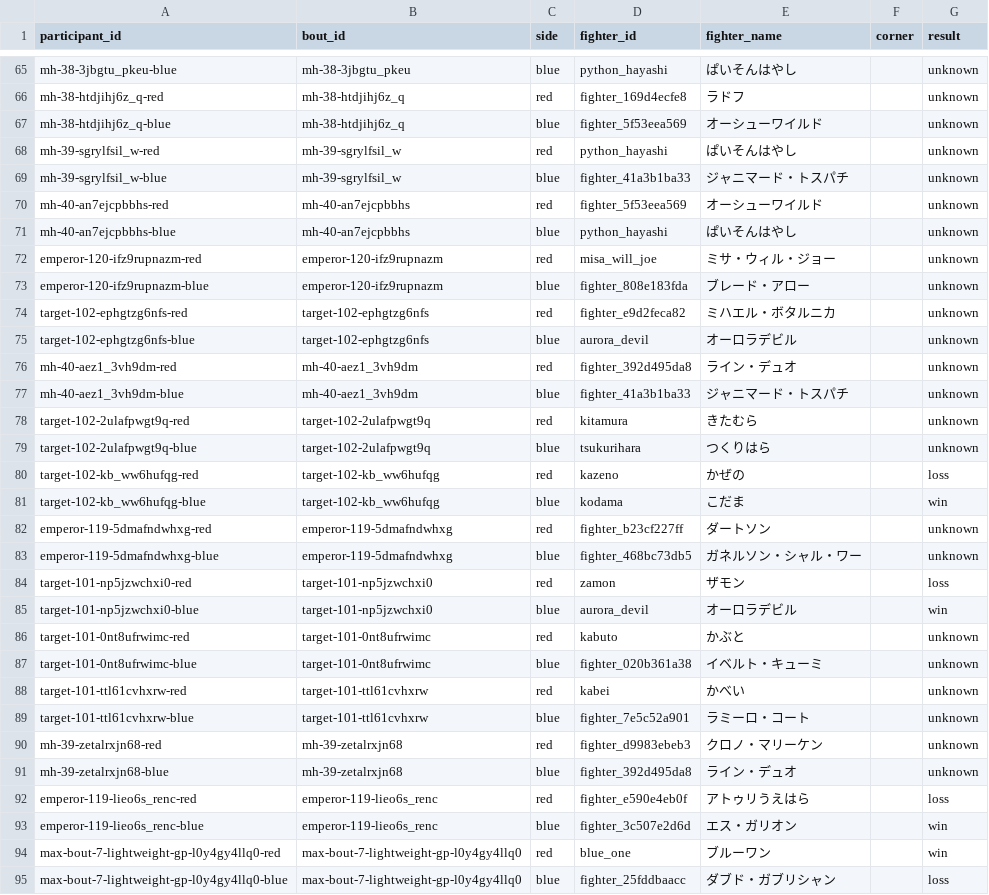
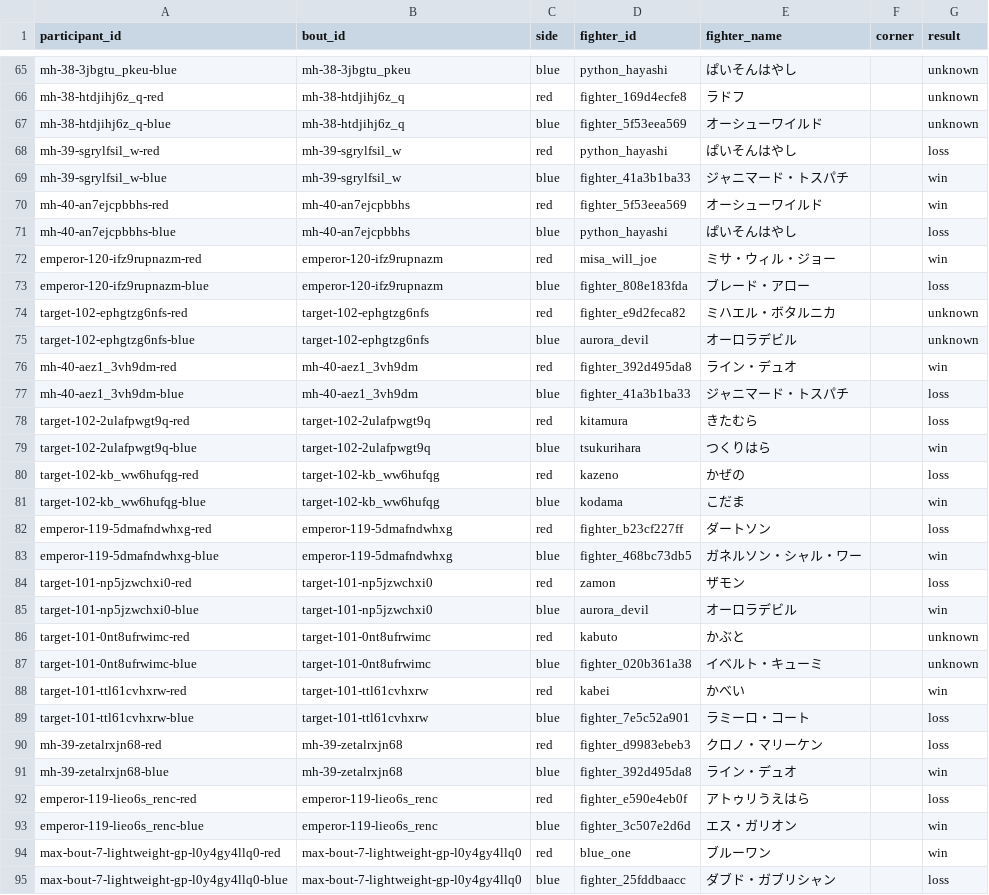
Before and after one commit to takano32/arakaku, a CSV file: data-src/bout_participants.csv, drawn as a sheet; only a part is shown, gaps mark what is left out; the diff covers the shown part only.

```diff
--- a/data-src/bout_participants.csv
+++ b/data-src/bout_participants.csv
@@ -67,18 +67,18 @@ mh-38-htdjihj6z_q-red,mh-38-htdjihj6z_q,red,fighter_169d4ecfe8,ラドフ,,unknow
 mh-38-htdjihj6z_q-blue,mh-38-htdjihj6z_q,blue,fighter_5f53eea569,オーシューワイルド,,unknown
-mh-39-sgrylfsil_w-red,mh-39-sgrylfsil_w,red,python_hayashi,ぱいそんはやし,,unknown
-mh-39-sgrylfsil_w-blue,mh-39-sgrylfsil_w,blue,fighter_41a3b1ba33,ジャニマード・トスパチ,,unknown
-mh-40-an7ejcpbbhs-red,mh-40-an7ejcpbbhs,red,fighter_5f53eea569,オーシューワイルド,,unknown
-mh-40-an7ejcpbbhs-blue,mh-40-an7ejcpbbhs,blue,python_hayashi,ぱいそんはやし,,unknown
-emperor-120-ifz9rupnazm-red,emperor-120-ifz9rupnazm,red,misa_will_joe,ミサ・ウィル・ジョー,,unknown
-emperor-120-ifz9rupnazm-blue,emperor-120-ifz9rupnazm,blue,fighter_808e183fda,ブレード・アロー,,unknown
+mh-39-sgrylfsil_w-red,mh-39-sgrylfsil_w,red,python_hayashi,ぱいそんはやし,,loss
+mh-39-sgrylfsil_w-blue,mh-39-sgrylfsil_w,blue,fighter_41a3b1ba33,ジャニマード・トスパチ,,win
+mh-40-an7ejcpbbhs-red,mh-40-an7ejcpbbhs,red,fighter_5f53eea569,オーシューワイルド,,win
+mh-40-an7ejcpbbhs-blue,mh-40-an7ejcpbbhs,blue,python_hayashi,ぱいそんはやし,,loss
+emperor-120-ifz9rupnazm-red,emperor-120-ifz9rupnazm,red,misa_will_joe,ミサ・ウィル・ジョー,,win
+emperor-120-ifz9rupnazm-blue,emperor-120-ifz9rupnazm,blue,fighter_808e183fda,ブレード・アロー,,loss
 target-102-ephgtzg6nfs-red,target-102-ephgtzg6nfs,red,fighter_e9d2feca82,ミハエル・ボタルニカ,,unknown
 target-102-ephgtzg6nfs-blue,target-102-ephgtzg6nfs,blue,aurora_devil,オーロラデビル,,unknown
-mh-40-aez1_3vh9dm-red,mh-40-aez1_3vh9dm,red,fighter_392d495da8,ライン・デュオ,,unknown
-mh-40-aez1_3vh9dm-blue,mh-40-aez1_3vh9dm,blue,fighter_41a3b1ba33,ジャニマード・トスパチ,,unknown
-target-102-2ulafpwgt9q-red,target-102-2ulafpwgt9q,red,kitamura,きたむら,,unknown
-target-102-2ulafpwgt9q-blue,target-102-2ulafpwgt9q,blue,tsukurihara,つくりはら,,unknown
+mh-40-aez1_3vh9dm-red,mh-40-aez1_3vh9dm,red,fighter_392d495da8,ライン・デュオ,,win
+mh-40-aez1_3vh9dm-blue,mh-40-aez1_3vh9dm,blue,fighter_41a3b1ba33,ジャニマード・トスパチ,,loss
+target-102-2ulafpwgt9q-red,target-102-2ulafpwgt9q,red,kitamura,きたむら,,loss
+target-102-2ulafpwgt9q-blue,target-102-2ulafpwgt9q,blue,tsukurihara,つくりはら,,win
 target-102-kb_ww6hufqg-red,target-102-kb_ww6hufqg,red,kazeno,かぜの,,loss
 target-102-kb_ww6hufqg-blue,target-102-kb_ww6hufqg,blue,kodama,こだま,,win
-emperor-119-5dmafndwhxg-red,emperor-119-5dmafndwhxg,red,fighter_b23cf227ff,ダートソン,,unknown
-emperor-119-5dmafndwhxg-blue,emperor-119-5dmafndwhxg,blue,fighter_468bc73db5,ガネルソン・シャル・ワー,,unknown
+emperor-119-5dmafndwhxg-red,emperor-119-5dmafndwhxg,red,fighter_b23cf227ff,ダートソン,,loss
+emperor-119-5dmafndwhxg-blue,emperor-119-5dmafndwhxg,blue,fighter_468bc73db5,ガネルソン・シャル・ワー,,win
 target-101-np5jzwchxi0-red,target-101-np5jzwchxi0,red,zamon,ザモン,,loss
@@ -87,6 +87,6 @@ target-101-0nt8ufrwimc-red,target-101-0nt8ufrwimc,red,kabuto,かぶと,,unknown
 target-101-0nt8ufrwimc-blue,target-101-0nt8ufrwimc,blue,fighter_020b361a38,イベルト・キューミ,,unknown
-target-101-ttl61cvhxrw-red,target-101-ttl61cvhxrw,red,kabei,かべい,,unknown
-target-101-ttl61cvhxrw-blue,target-101-ttl61cvhxrw,blue,fighter_7e5c52a901,ラミーロ・コート,,unknown
-mh-39-zetalrxjn68-red,mh-39-zetalrxjn68,red,fighter_d9983ebeb3,クロノ・マリーケン,,unknown
-mh-39-zetalrxjn68-blue,mh-39-zetalrxjn68,blue,fighter_392d495da8,ライン・デュオ,,unknown
+target-101-ttl61cvhxrw-red,target-101-ttl61cvhxrw,red,kabei,かべい,,win
+target-101-ttl61cvhxrw-blue,target-101-ttl61cvhxrw,blue,fighter_7e5c52a901,ラミーロ・コート,,loss
+mh-39-zetalrxjn68-red,mh-39-zetalrxjn68,red,fighter_d9983ebeb3,クロノ・マリーケン,,loss
+mh-39-zetalrxjn68-blue,mh-39-zetalrxjn68,blue,fighter_392d495da8,ライン・デュオ,,win
 emperor-119-lieo6s_renc-red,emperor-119-lieo6s_renc,red,fighter_e590e4eb0f,アトゥリうえはら,,loss
```
Also changed, not shown: 154 edited cells elsewhere in this file, data-src/bouts.csv.
